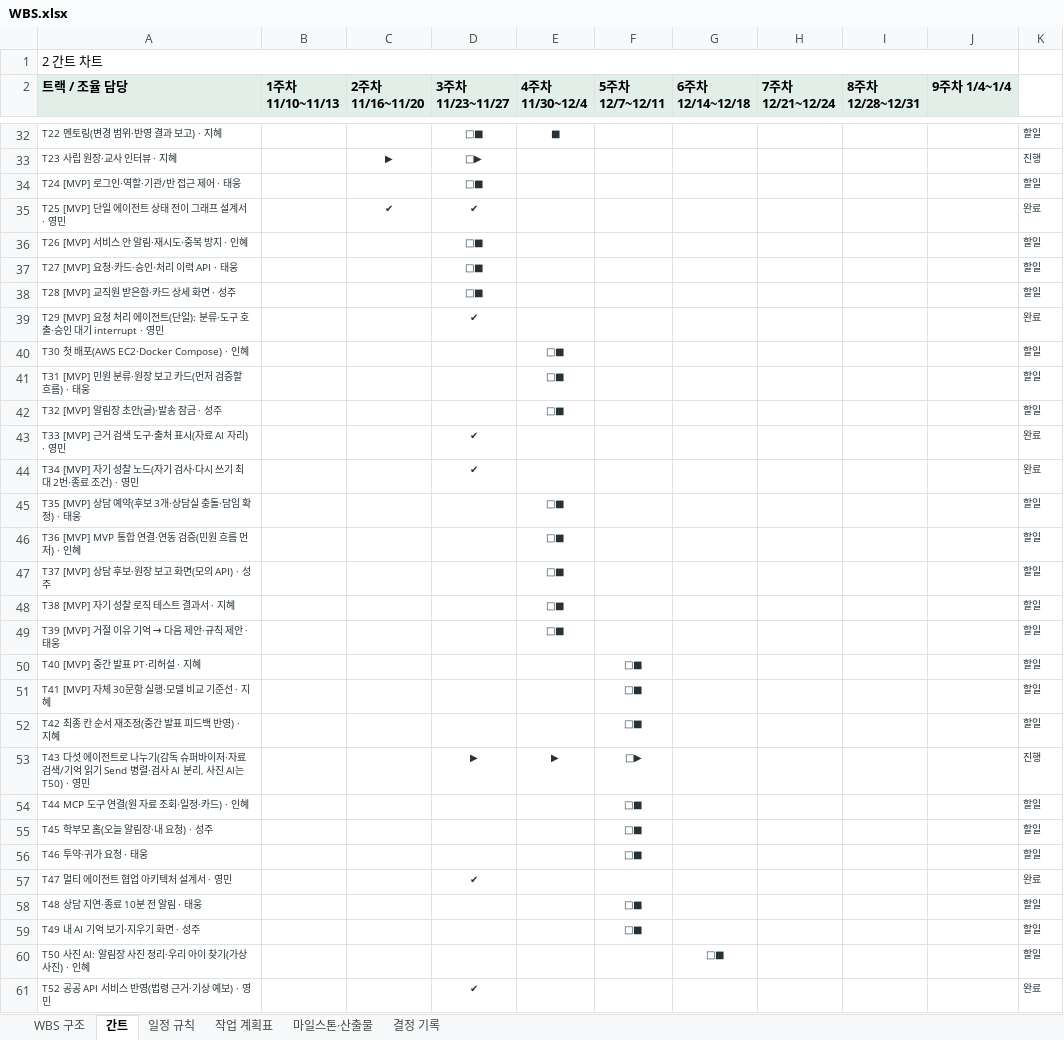
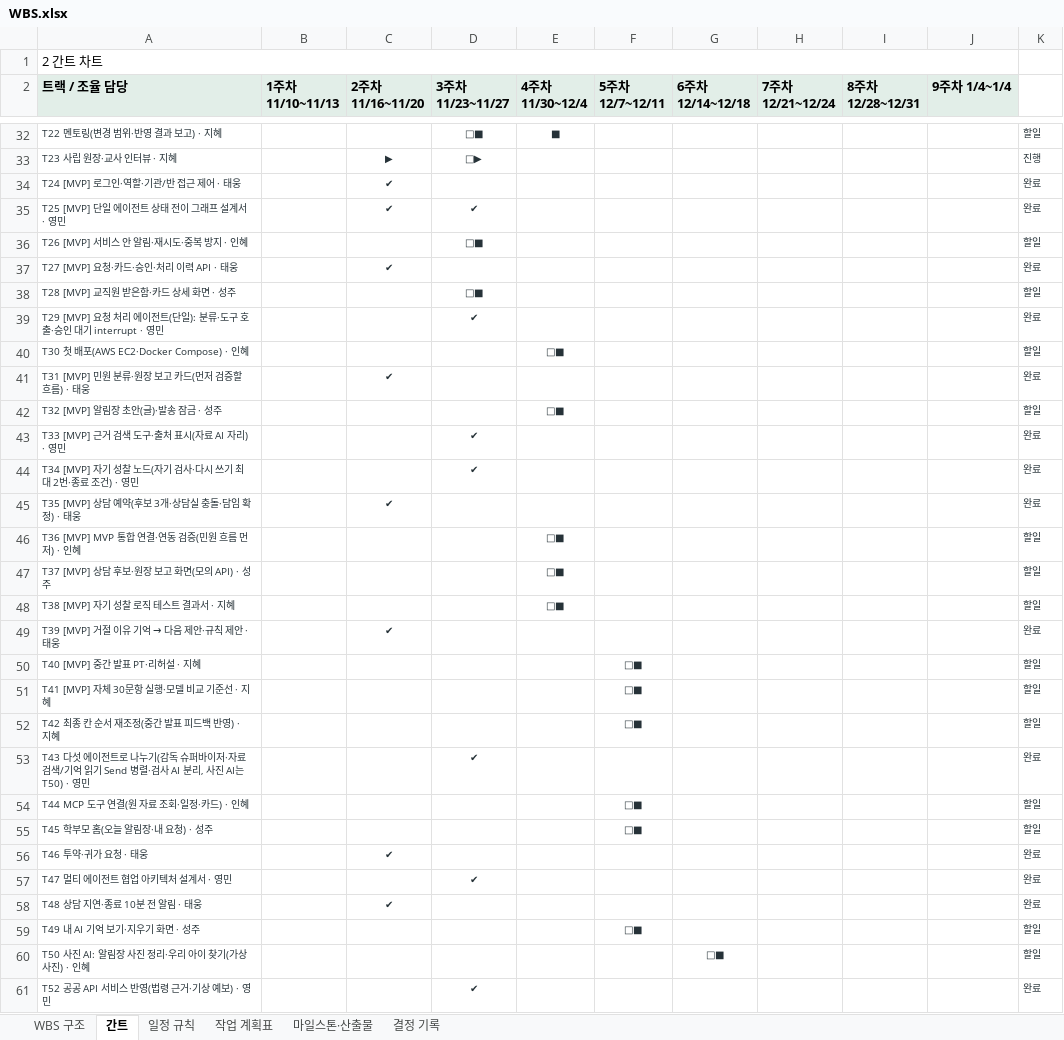
Before and after one commit to aio-final-2team/FinalProject_2Team, an Excel workbook: Docs/Step1/WBS.xlsx, sheet 간트, drawn as a sheet; only a part is shown, gaps mark what is left out; values as stored, in another font and other column widths than the file's, no borders; the diff covers the shown part only; the diff names each change by its address in the sheet, - before the commit and + after, or states it on an @@ line.

```diff
--- a/Docs/Step1/WBS.xlsx (sheet 간트)
+++ b/Docs/Step1/WBS.xlsx (sheet 간트)
-C34 (2주차 11/16~11/20): (empty)
+C34 (2주차 11/16~11/20): ✔
-D34 (3주차 11/23~11/27): □■
+D34 (3주차 11/23~11/27): (empty)
-K34: 할일
+K34: 완료
-C37 (2주차 11/16~11/20): (empty)
+C37 (2주차 11/16~11/20): ✔
-D37 (3주차 11/23~11/27): □■
+D37 (3주차 11/23~11/27): (empty)
-K37: 할일
+K37: 완료
-C41 (2주차 11/16~11/20): (empty)
+C41 (2주차 11/16~11/20): ✔
-E41 (4주차 11/30~12/4): □■
+E41 (4주차 11/30~12/4): (empty)
-K41: 할일
+K41: 완료
-C45 (2주차 11/16~11/20): (empty)
+C45 (2주차 11/16~11/20): ✔
-E45 (4주차 11/30~12/4): □■
+E45 (4주차 11/30~12/4): (empty)
-K45: 할일
+K45: 완료
-C49 (2주차 11/16~11/20): (empty)
+C49 (2주차 11/16~11/20): ✔
-E49 (4주차 11/30~12/4): □■
+E49 (4주차 11/30~12/4): (empty)
-K49: 할일
+K49: 완료
-D53 (3주차 11/23~11/27): ▶
+D53 (3주차 11/23~11/27): ✔
-E53 (4주차 11/30~12/4): ▶
+E53 (4주차 11/30~12/4): (empty)
-F53 (5주차 12/7~12/11): □▶
+F53 (5주차 12/7~12/11): (empty)
-K53: 진행
+K53: 완료
-C56 (2주차 11/16~11/20): (empty)
+C56 (2주차 11/16~11/20): ✔
-F56 (5주차 12/7~12/11): □■
+F56 (5주차 12/7~12/11): (empty)
-K56: 할일
+K56: 완료
-C58 (2주차 11/16~11/20): (empty)
+C58 (2주차 11/16~11/20): ✔
-F58 (5주차 12/7~12/11): □■
+F58 (5주차 12/7~12/11): (empty)
-K58: 할일
+K58: 완료
```
Also changed, not shown: 10 edited cells elsewhere in this sheet, sheet 작업 계획표, sheet 일정 규칙, 6 other files.
